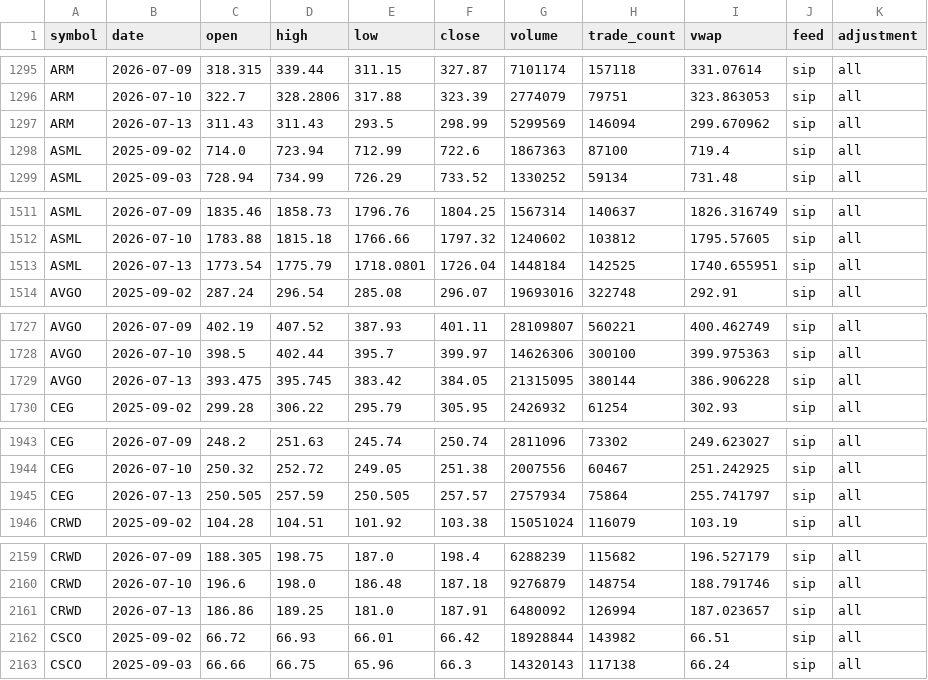
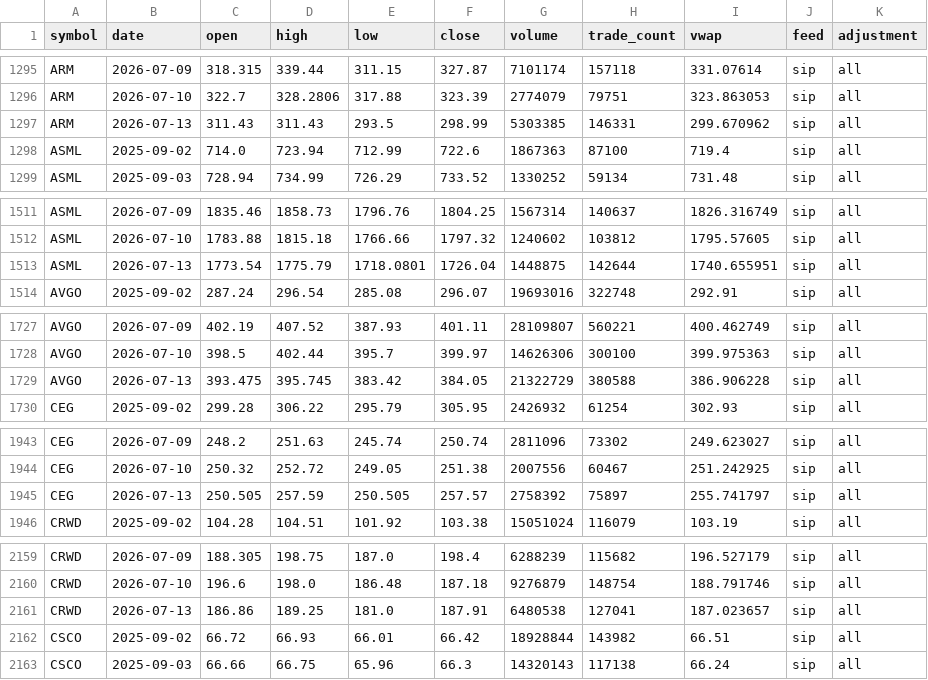
Before and after one commit to keier112233/alpha-weekly-public-data, a CSV file: data/alpaca_daily.csv, drawn as a sheet; only a part is shown, gaps mark what is left out; the diff covers the shown part only.

```diff
--- a/data/alpaca_daily.csv
+++ b/data/alpaca_daily.csv
@@ -1296,3 +1296,3 @@ ARM,2026-07-09,318.315,339.44,311.15,327.87,7101174,157118,331.07614,sip,all
 ARM,2026-07-10,322.7,328.2806,317.88,323.39,2774079,79751,323.863053,sip,all
-ARM,2026-07-13,311.43,311.43,293.5,298.99,5299569,146094,299.670962,sip,all
+ARM,2026-07-13,311.43,311.43,293.5,298.99,5303385,146331,299.670962,sip,all
 ASML,2025-09-02,714.0,723.94,712.99,722.6,1867363,87100,719.4,sip,all
@@ -1512,3 +1512,3 @@ ASML,2026-07-09,1835.46,1858.73,1796.76,1804.25,1567314,140637,1826.316749,sip,a
 ASML,2026-07-10,1783.88,1815.18,1766.66,1797.32,1240602,103812,1795.57605,sip,all
-ASML,2026-07-13,1773.54,1775.79,1718.0801,1726.04,1448184,142525,1740.655951,sip,all
+ASML,2026-07-13,1773.54,1775.79,1718.0801,1726.04,1448875,142644,1740.655951,sip,all
 AVGO,2025-09-02,287.24,296.54,285.08,296.07,19693016,322748,292.91,sip,all
@@ -1728,3 +1728,3 @@ AVGO,2026-07-09,402.19,407.52,387.93,401.11,28109807,560221,400.462749,sip,all
 AVGO,2026-07-10,398.5,402.44,395.7,399.97,14626306,300100,399.975363,sip,all
-AVGO,2026-07-13,393.475,395.745,383.42,384.05,21315095,380144,386.906228,sip,all
+AVGO,2026-07-13,393.475,395.745,383.42,384.05,21322729,380588,386.906228,sip,all
 CEG,2025-09-02,299.28,306.22,295.79,305.95,2426932,61254,302.93,sip,all
@@ -1944,3 +1944,3 @@ CEG,2026-07-09,248.2,251.63,245.74,250.74,2811096,73302,249.623027,sip,all
 CEG,2026-07-10,250.32,252.72,249.05,251.38,2007556,60467,251.242925,sip,all
-CEG,2026-07-13,250.505,257.59,250.505,257.57,2757934,75864,255.741797,sip,all
+CEG,2026-07-13,250.505,257.59,250.505,257.57,2758392,75897,255.741797,sip,all
 CRWD,2025-09-02,104.28,104.51,101.92,103.38,15051024,116079,103.19,sip,all
@@ -2160,3 +2160,3 @@ CRWD,2026-07-09,188.305,198.75,187.0,198.4,6288239,115682,196.527179,sip,all
 CRWD,2026-07-10,196.6,198.0,186.48,187.18,9276879,148754,188.791746,sip,all
-CRWD,2026-07-13,186.86,189.25,181.0,187.91,6480092,126994,187.023657,sip,all
+CRWD,2026-07-13,186.86,189.25,181.0,187.91,6480538,127041,187.023657,sip,all
 CSCO,2025-09-02,66.72,66.93,66.01,66.42,18928844,143982,66.51,sip,all
```
Also changed, not shown: 72 edited cells elsewhere in this file, 1 other file.
